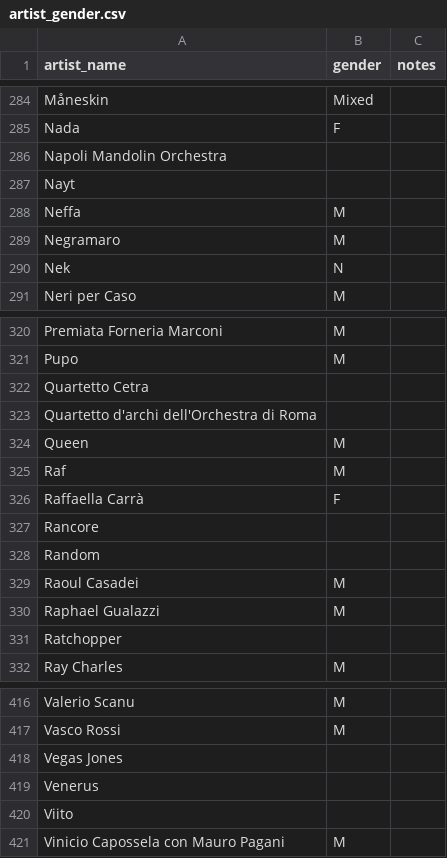
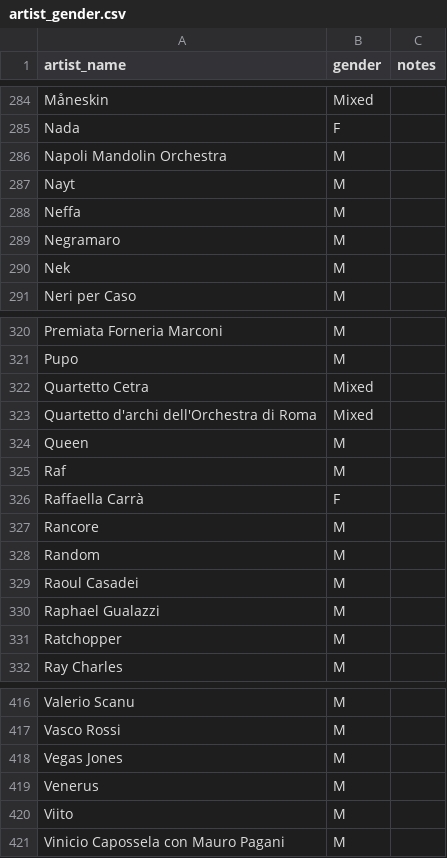
Before and after one commit to francescacollu/sanremo_music_fest, a CSV file: data/processed/artist_gender.csv, drawn as a sheet; only a part is shown, gaps mark what is left out; the diff covers the shown part only.

```diff
--- a/data/processed/artist_gender.csv
+++ b/data/processed/artist_gender.csv
@@ -285,7 +285,7 @@ Måneskin,Mixed,
 Nada,F,
-Napoli Mandolin Orchestra,,
-Nayt,,
+Napoli Mandolin Orchestra,M,
+Nayt,M,
 Neffa,M,
 Negramaro,M,
-Nek,N,
+Nek,M,
 Neri per Caso,M,
@@ -321,4 +321,4 @@ Premiata Forneria Marconi,M,
 Pupo,M,
-Quartetto Cetra,,
-Quartetto d'archi dell'Orchestra di Roma,,
+Quartetto Cetra,Mixed,
+Quartetto d'archi dell'Orchestra di Roma,Mixed,
 Queen,M,
@@ -326,7 +326,7 @@ Raf,M,
 Raffaella Carrà,F,
-Rancore,,
-Random,,
+Rancore,M,
+Random,M,
 Raoul Casadei,M,
 Raphael Gualazzi,M,
-Ratchopper,,
+Ratchopper,M,
 Ray Charles,M,
@@ -417,5 +417,5 @@ Valerio Scanu,M,
 Vasco Rossi,M,
-Vegas Jones,,
-Venerus,,
-Viito,,
+Vegas Jones,M,
+Venerus,M,
+Viito,M,
 Vinicio Capossela con Mauro Pagani,M,
```
Also changed, not shown: 21 edited cells elsewhere in this file, data/processed/artist_aliases.csv, data/processed/expanded_covers.csv, 39 other files.
